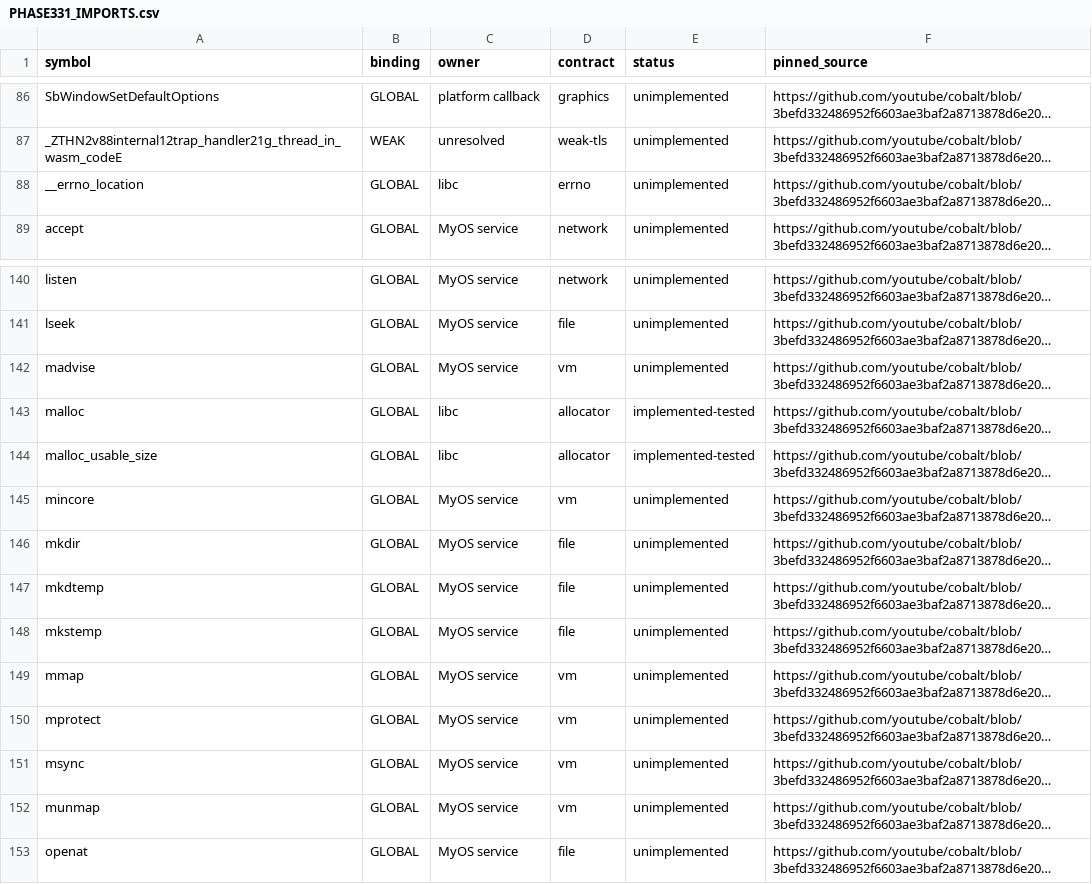
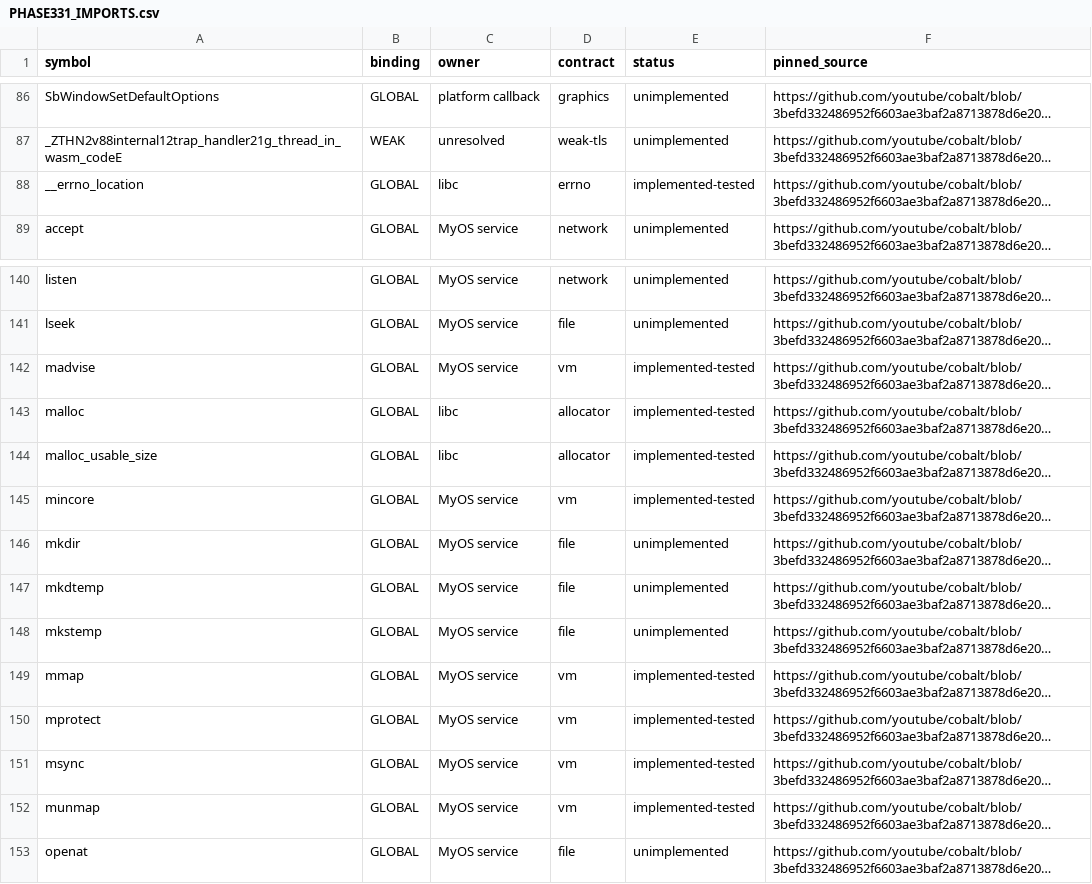
Before and after one commit to ms584/MyOS, a CSV file: docs/PHASE331_IMPORTS.csv, drawn as a sheet; only a part is shown, gaps mark what is left out; long unchanged cells end in …; the diff names each change by its address in the sheet, - before the commit and + after, or states it on an @@ line.

Commit message:
Phase 33.1+33.2: add POSIX VM and per-thread errno runtime

```diff
--- a/docs/PHASE331_IMPORTS.csv
+++ b/docs/PHASE331_IMPORTS.csv
-E88 (status): unimplemented
+E88 (status): implemented-tested
-E142 (status): unimplemented
+E142 (status): implemented-tested
-E145 (status): unimplemented
+E145 (status): implemented-tested
-E149:E152 (status): unimplemented
+E149:E152 (status): implemented-tested
```
Also changed, not shown: 17 other files.
